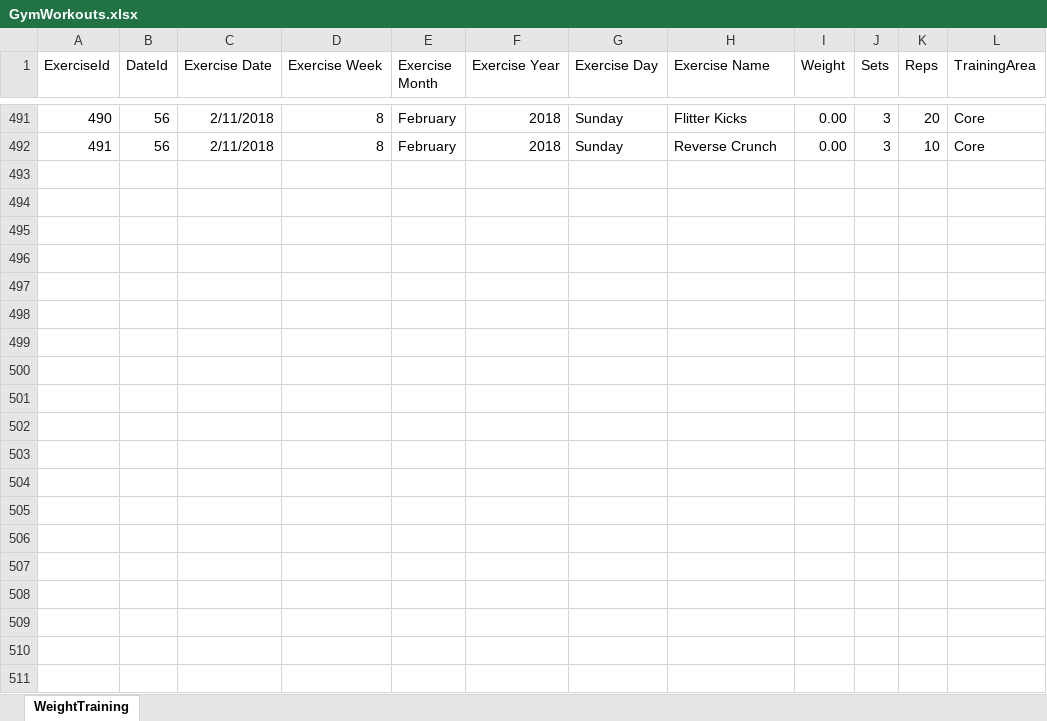
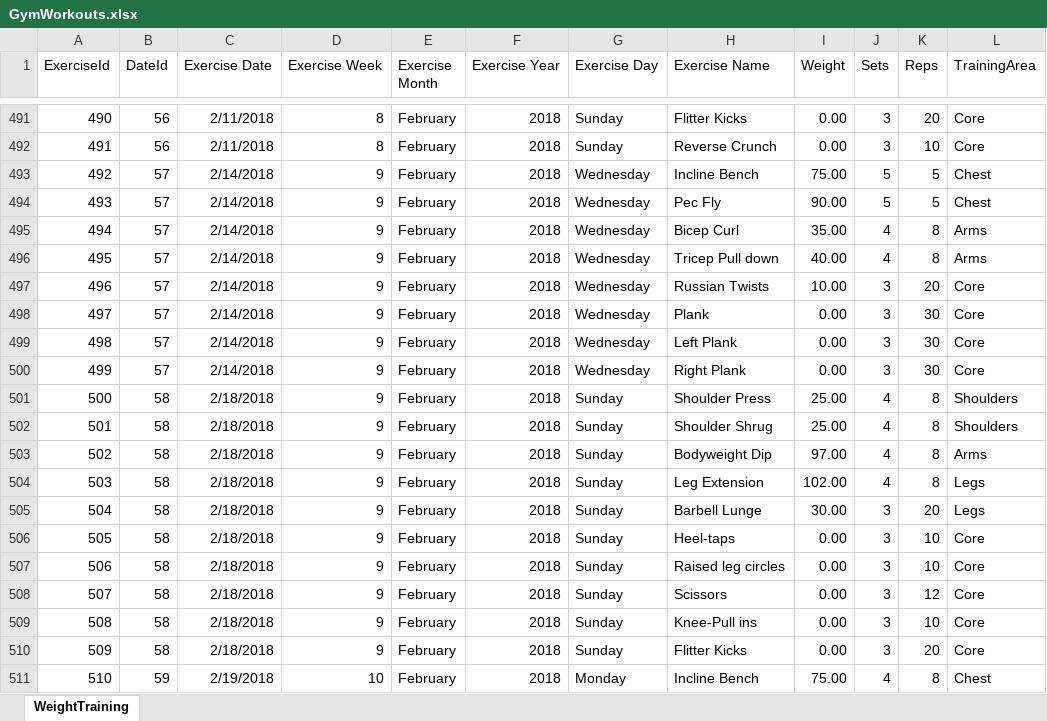
Before and after one commit to willvelida/mydata, an Excel workbook: datasets/GymWorkouts.xlsx, sheet WeightTraining, drawn as a sheet; only a part is shown, gaps mark what is left out; values as stored, in another font and other column widths than the file's, no borders; the diff covers the shown part only; the diff names each change by its address in the sheet, - before the commit and + after, or states it on an @@ line.

Commit message:
Updating 25/02/2108 GymWorkouts log

```diff
--- a/datasets/GymWorkouts.xlsx (sheet WeightTraining)
+++ b/datasets/GymWorkouts.xlsx (sheet WeightTraining)
+row 493: 492 | 57 | 2/14/2018 | 9 | February | 2018 | Wednesday | Incline Bench | 75.00 | 5 | 5 | Chest
+row 494: 493 | 57 | 2/14/2018 | 9 | February | 2018 | Wednesday | Pec Fly | 90.00 | 5 | 5 | Chest
+row 495: 494 | 57 | 2/14/2018 | 9 | February | 2018 | Wednesday | Bicep Curl | 35.00 | 4 | 8 | Arms
+row 496: 495 | 57 | 2/14/2018 | 9 | February | 2018 | Wednesday | Tricep Pull down | 40.00 | 4 | 8 | Arms
+row 497: 496 | 57 | 2/14/2018 | 9 | February | 2018 | Wednesday | Russian Twists | 10.00 | 3 | 20 | Core
+row 498: 497 | 57 | 2/14/2018 | 9 | February | 2018 | Wednesday | Plank | 0.00 | 3 | 30 | Core
+row 499: 498 | 57 | 2/14/2018 | 9 | February | 2018 | Wednesday | Left Plank | 0.00 | 3 | 30 | Core
+row 500: 499 | 57 | 2/14/2018 | 9 | February | 2018 | Wednesday | Right Plank | 0.00 | 3 | 30 | Core
+row 501: 500 | 58 | 2/18/2018 | 9 | February | 2018 | Sunday | Shoulder Press | 25.00 | 4 | 8 | Shoulders
+row 502: 501 | 58 | 2/18/2018 | 9 | February | 2018 | Sunday | Shoulder Shrug | 25.00 | 4 | 8 | Shoulders
+row 503: 502 | 58 | 2/18/2018 | 9 | February | 2018 | Sunday | Bodyweight Dip | 97.00 | 4 | 8 | Arms
+row 504: 503 | 58 | 2/18/2018 | 9 | February | 2018 | Sunday | Leg Extension | 102.00 | 4 | 8 | Legs
+row 505: 504 | 58 | 2/18/2018 | 9 | February | 2018 | Sunday | Barbell Lunge | 30.00 | 3 | 20 | Legs
+row 506: 505 | 58 | 2/18/2018 | 9 | February | 2018 | Sunday | Heel-taps | 0.00 | 3 | 10 | Core
+row 507: 506 | 58 | 2/18/2018 | 9 | February | 2018 | Sunday | Raised leg circles | 0.00 | 3 | 10 | Core
+row 508: 507 | 58 | 2/18/2018 | 9 | February | 2018 | Sunday | Scissors | 0.00 | 3 | 12 | Core
+row 509: 508 | 58 | 2/18/2018 | 9 | February | 2018 | Sunday | Knee-Pull ins | 0.00 | 3 | 10 | Core
+row 510: 509 | 58 | 2/18/2018 | 9 | February | 2018 | Sunday | Flitter Kicks | 0.00 | 3 | 20 | Core
+row 511: 510 | 59 | 2/19/2018 | 10 | February | 2018 | Monday | Incline Bench | 75.00 | 4 | 8 | Chest
```
Also changed, not shown: 37 added rows elsewhere in this sheet, 2 other files.
